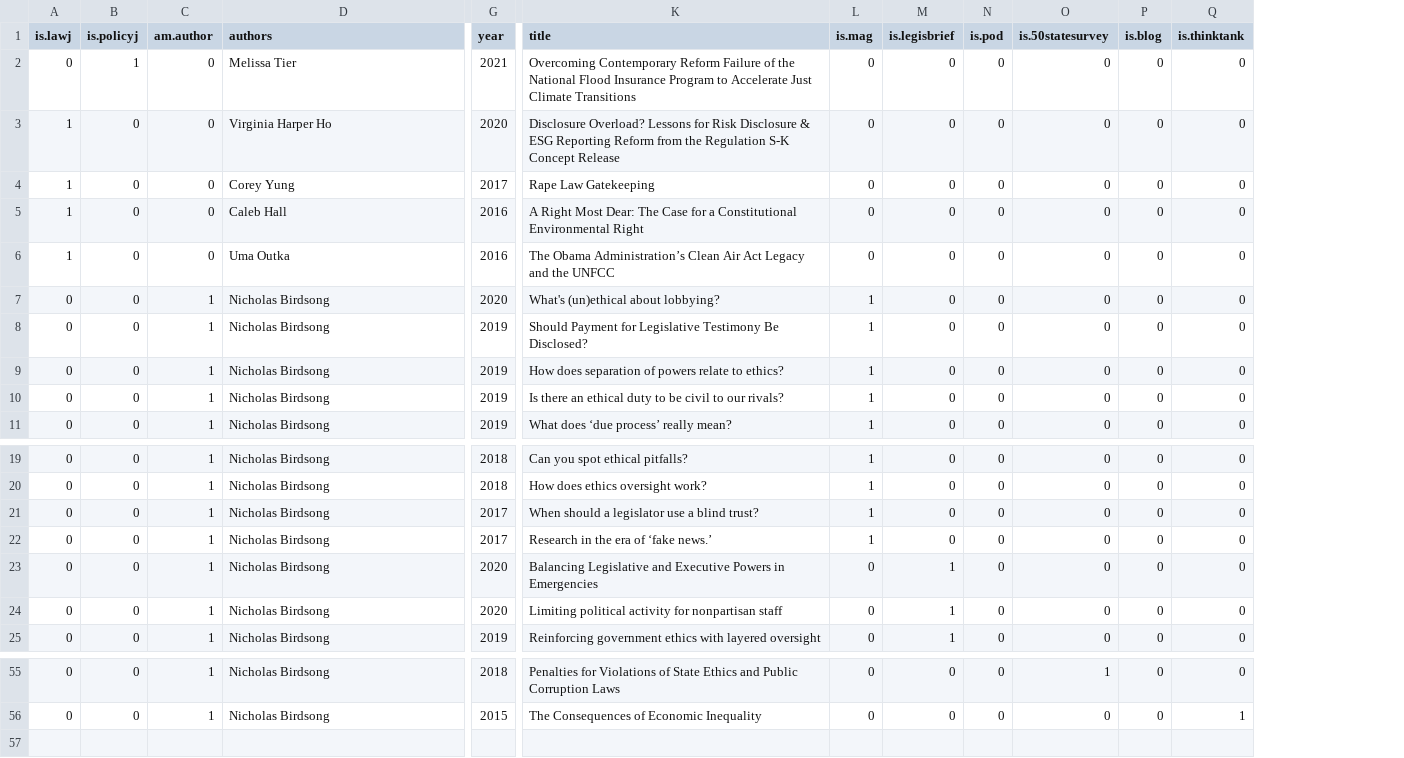
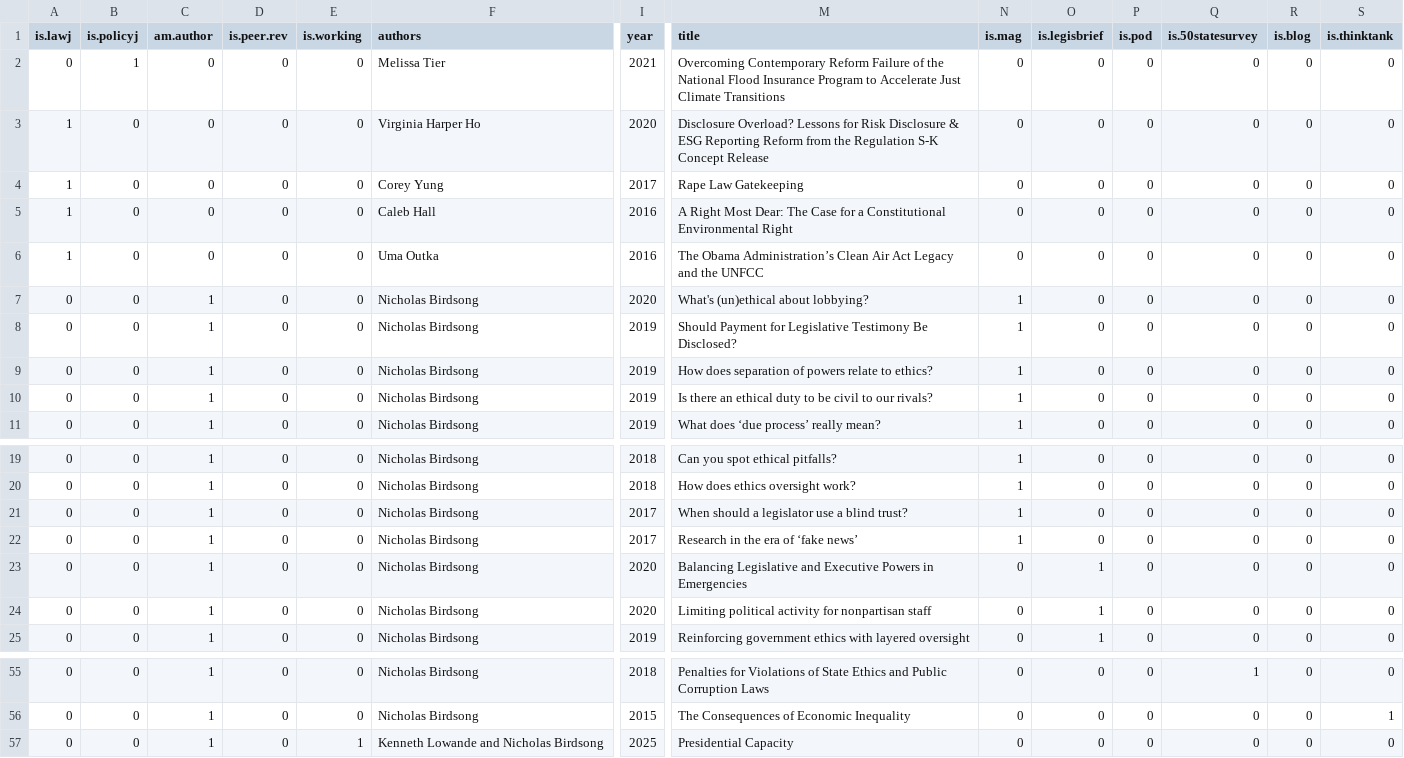
Before and after one commit to nbrdsong/nbrdsong.github.io, a CSV file: data/pubslist.csv, drawn as a sheet; only a part is shown, gaps mark what is left out; addresses are those after the commit; rows hold the shown columns only; the diff names each change by its address in the sheet, - before the commit and + after, or states it on an @@ line.

```diff
--- a/data/pubslist.csv
+++ b/data/pubslist.csv
+column D (is.peer.rev), rows 2-11: all 0; rows 19-25: all 0; rows 55-56: 0 | 0
+column E (is.working), rows 2-11: all 0; rows 19-25: all 0; rows 55-56: 0 | 0
-M22 (title): Research in the era of ‘fake news.’
+M22 (title): Research in the era of ‘fake news’
+row 57: 0 | 0 | 1 | 0 | 1 | Kenneth Lowande and Nicholas Birdsong | 2025 | Presidential Capacity | 0 | 0 | 0 | 0 | 0 | 0
```
Also changed, not shown: data/teachpresent.csv.
